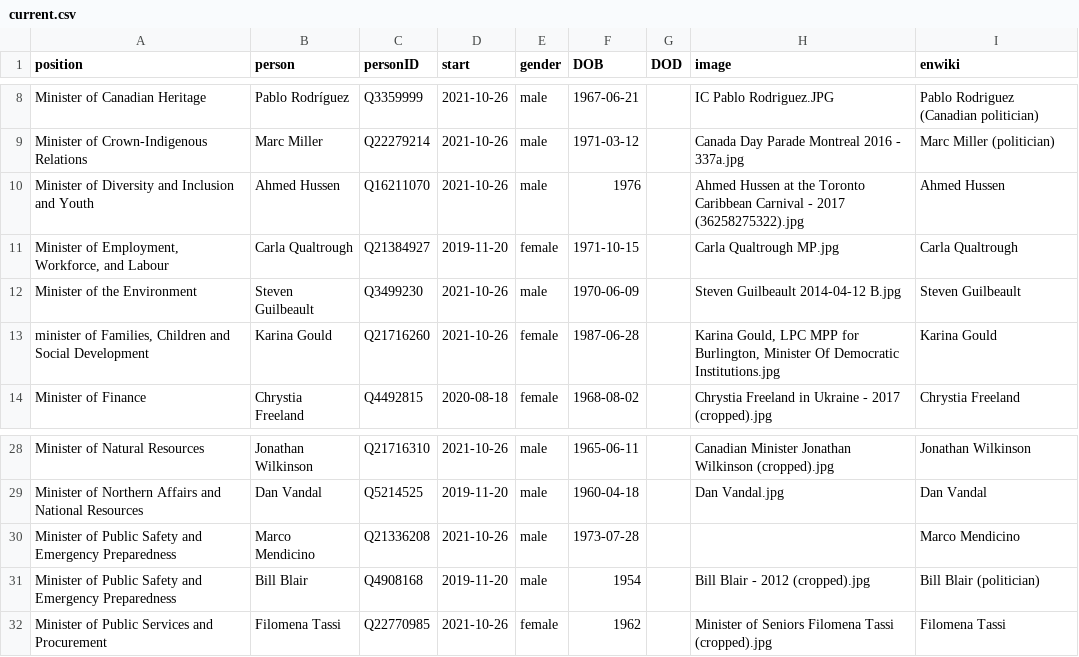
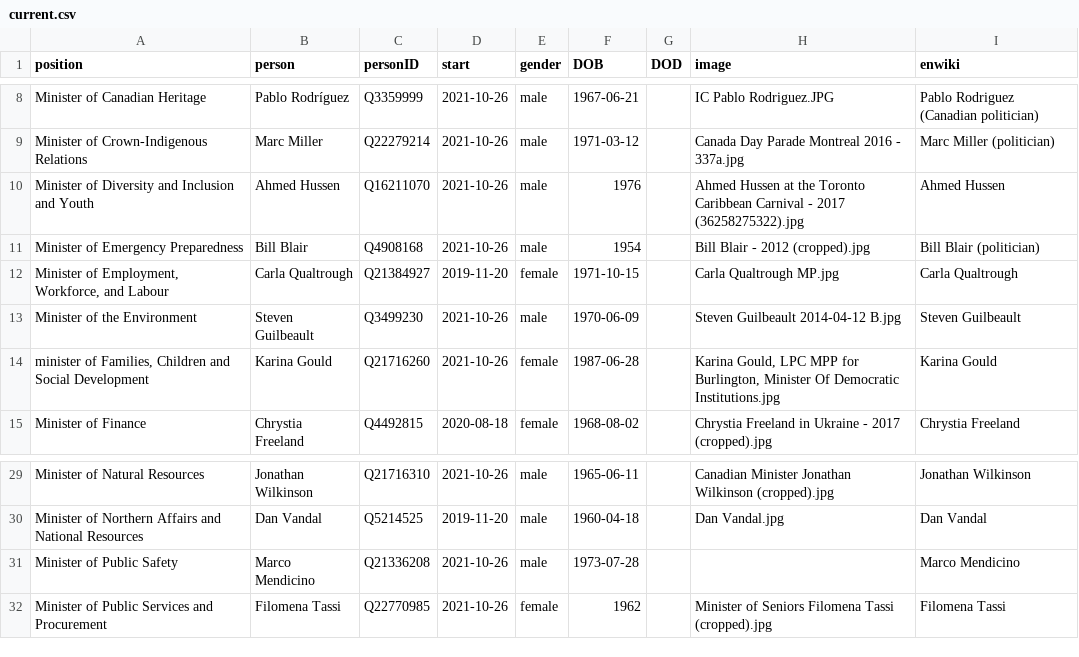
Before and after one commit to every-politician-scrapers/canada-cabinet, a CSV file: html/current.csv, drawn as a sheet; only a part is shown, gaps mark what is left out.

Commit message:
HTML update

```diff
--- a/html/current.csv
+++ b/html/current.csv
@@ -10,2 +10,3 @@ Minister of Crown-Indigenous Relations,Marc Miller,Q22279214,2021-10-26,male,197
 Minister of Diversity and Inclusion and Youth,Ahmed Hussen,Q16211070,2021-10-26,male,1976,,Ahmed Hussen at the Toronto Caribbean Carnival - 2017 (36258275322).jpg,Ahmed Hussen
+Minister of Emergency Preparedness,Bill Blair,Q4908168,2021-10-26,male,1954,,Bill Blair - 2012 (cropped).jpg,Bill Blair (politician)
 "Minister of Employment, Workforce, and Labour",Carla Qualtrough,Q21384927,2019-11-20,female,1971-10-15,,Carla Qualtrough MP.jpg,Carla Qualtrough
@@ -29,4 +30,3 @@ Minister of Natural Resources,Jonathan Wilkinson,Q21716310,2021-10-26,male,1965-
 Minister of Northern Affairs and National Resources,Dan Vandal,Q5214525,2019-11-20,male,1960-04-18,,Dan Vandal.jpg,Dan Vandal
-Minister of Public Safety and Emergency Preparedness,Marco Mendicino,Q21336208,2021-10-26,male,1973-07-28,,,Marco Mendicino
-Minister of Public Safety and Emergency Preparedness,Bill Blair,Q4908168,2019-11-20,male,1954,,Bill Blair - 2012 (cropped).jpg,Bill Blair (politician)
+Minister of Public Safety,Marco Mendicino,Q21336208,2021-10-26,male,1973-07-28,,,Marco Mendicino
 Minister of Public Services and Procurement,Filomena Tassi,Q22770985,2021-10-26,female,1962,,Minister of Seniors Filomena Tassi (cropped).jpg,Filomena Tassi
```
Also changed, not shown: 2 other files.
